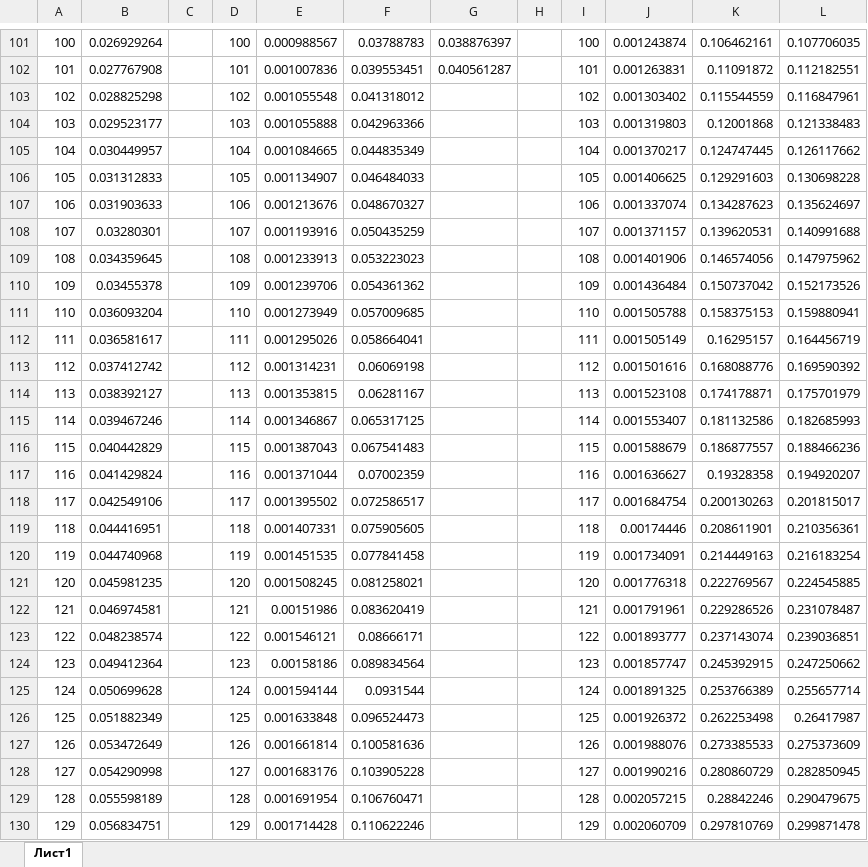
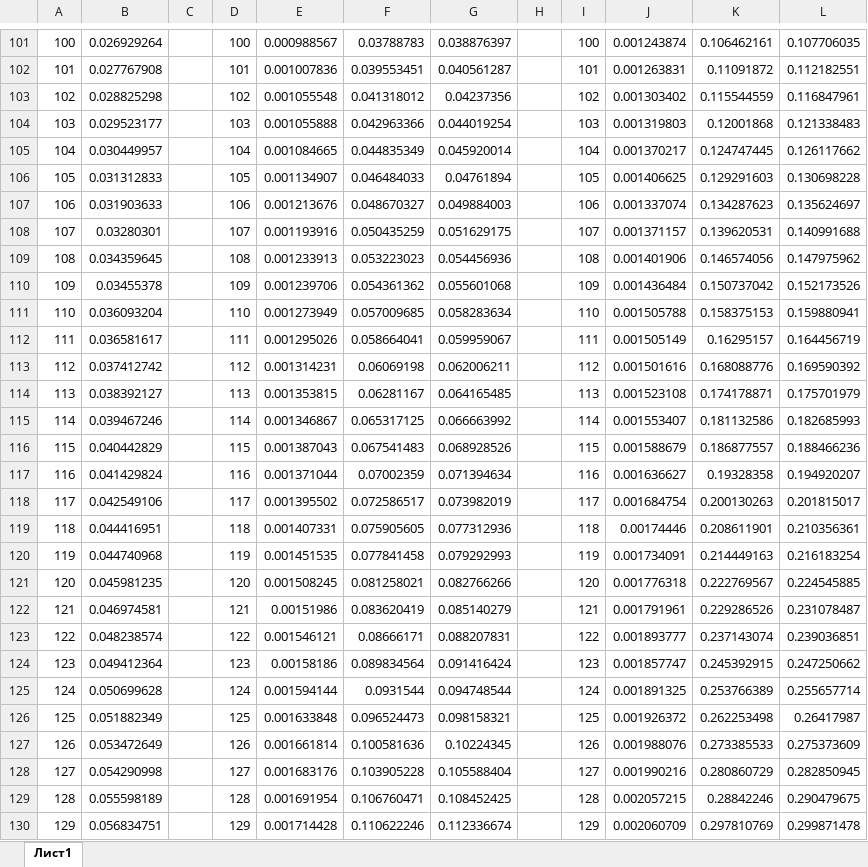
Before and after one commit to mkgs210/Algoritms, an Excel workbook: maxim/all4.xlsx, sheet Лист1, drawn as a sheet; only a part is shown, gaps mark what is left out; values as stored, in another font and other column widths than the file's, no borders; charts and pictures not drawn; the diff covers the shown part only; the diff names each change by its address in the sheet, - before the commit and + after, or states it on an @@ line.

Commit message:
4complete

```diff
--- a/maxim/all4.xlsx (sheet Лист1)
+++ b/maxim/all4.xlsx (sheet Лист1)
-G103: (empty)
+G103: 0.04237356
-G104: (empty)
+G104: 0.044019254
-G105: (empty)
+G105: 0.045920014
-G106: (empty)
+G106: 0.04761894
-G107: (empty)
+G107: 0.049884003
-G108: (empty)
+G108: 0.051629175
-G109: (empty)
+G109: 0.054456936
-G110: (empty)
+G110: 0.055601068
-G111: (empty)
+G111: 0.058283634
-G112: (empty)
+G112: 0.059959067
-G113: (empty)
+G113: 0.062006211
-G114: (empty)
+G114: 0.064165485
-G115: (empty)
+G115: 0.066663992
-G116: (empty)
+G116: 0.068928526
-G117: (empty)
+G117: 0.071394634
-G118: (empty)
+G118: 0.073982019
-G119: (empty)
+G119: 0.077312936
-G120: (empty)
+G120: 0.079292993
-G121: (empty)
+G121: 0.082766266
-G122: (empty)
+G122: 0.085140279
-G123: (empty)
+G123: 0.088207831
-G124: (empty)
+G124: 0.091416424
-G125: (empty)
+G125: 0.094748544
-G126: (empty)
+G126: 0.098158321
-G127: (empty)
+G127: 0.10224345
-G128: (empty)
+G128: 0.105588404
-G129: (empty)
+G129: 0.108452425
-G130: (empty)
+G130: 0.112336674
```
Also changed, not shown: 22 edited cells elsewhere in this sheet, charts or pictures.
